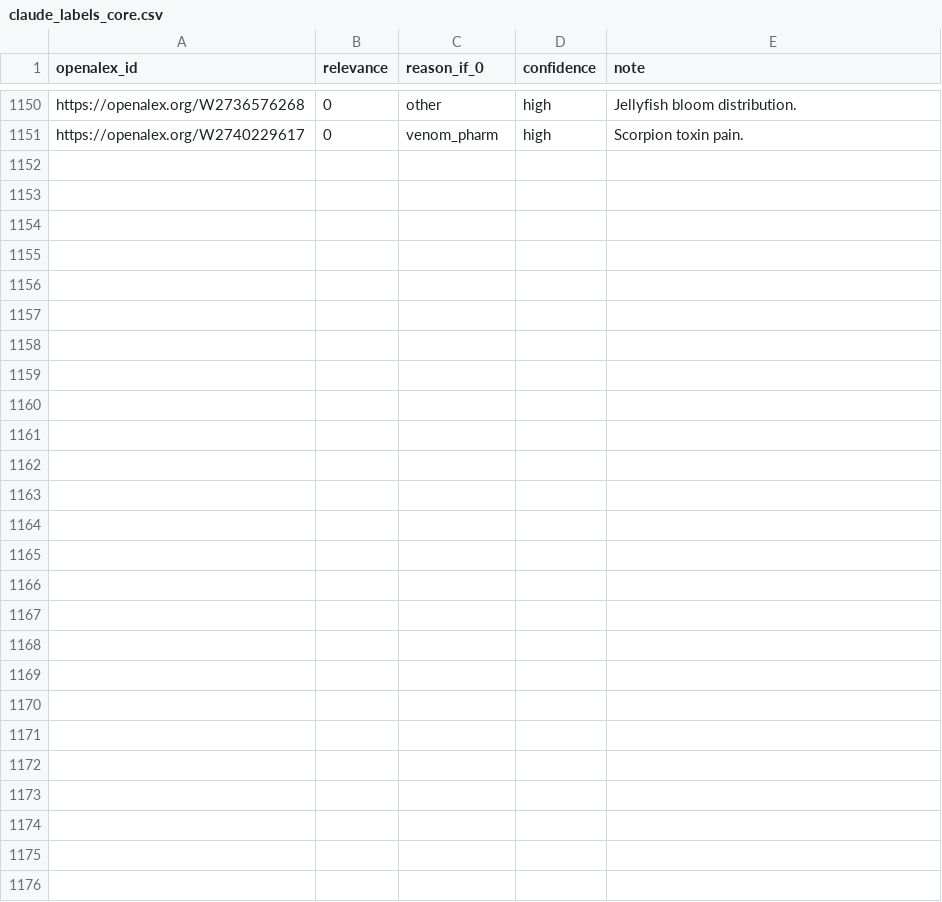
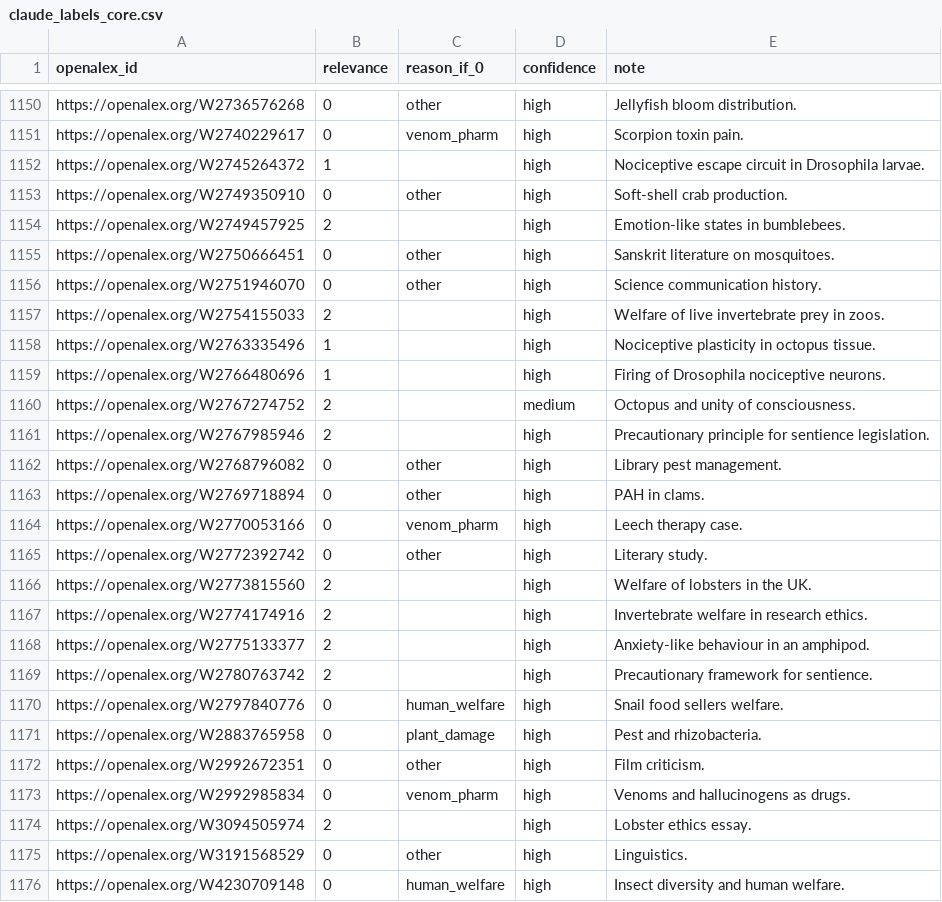
Before and after one commit to solimarygh/iwrs-welfare-stats, a CSV file: data/validation/claude_labels_core.csv, drawn as a sheet; only a part is shown, gaps mark what is left out.

```diff
--- a/data/validation/claude_labels_core.csv
+++ b/data/validation/claude_labels_core.csv
@@ -1151 +1151,26 @@ https://openalex.org/W2736576268,0,other,high,Jellyfish bloom distribution.
 https://openalex.org/W2740229617,0,venom_pharm,high,Scorpion toxin pain.
+https://openalex.org/W2745264372,1,,high,Nociceptive escape circuit in Drosophila larvae.
+https://openalex.org/W2749350910,0,other,high,Soft-shell crab production.
+https://openalex.org/W2749457925,2,,high,Emotion-like states in bumblebees.
+https://openalex.org/W2750666451,0,other,high,Sanskrit literature on mosquitoes.
+https://openalex.org/W2751946070,0,other,high,Science communication history.
+https://openalex.org/W2754155033,2,,high,Welfare of live invertebrate prey in zoos.
+https://openalex.org/W2763335496,1,,high,Nociceptive plasticity in octopus tissue.
+https://openalex.org/W2766480696,1,,high,Firing of Drosophila nociceptive neurons.
+https://openalex.org/W2767274752,2,,medium,Octopus and unity of consciousness.
+https://openalex.org/W2767985946,2,,high,Precautionary principle for sentience legislation.
+https://openalex.org/W2768796082,0,other,high,Library pest management.
+https://openalex.org/W2769718894,0,other,high,PAH in clams.
+https://openalex.org/W2770053166,0,venom_pharm,high,Leech therapy case.
+https://openalex.org/W2772392742,0,other,high,Literary study.
+https://openalex.org/W2773815560,2,,high,Welfare of lobsters in the UK.
+https://openalex.org/W2774174916,2,,high,Invertebrate welfare in research ethics.
+https://openalex.org/W2775133377,2,,high,Anxiety-like behaviour in an amphipod.
+https://openalex.org/W2780763742,2,,high,Precautionary framework for sentience.
+https://openalex.org/W2797840776,0,human_welfare,high,Snail food sellers welfare.
+https://openalex.org/W2883765958,0,plant_damage,high,Pest and rhizobacteria.
+https://openalex.org/W2992672351,0,other,high,Film criticism.
+https://openalex.org/W2992985834,0,venom_pharm,high,Venoms and hallucinogens as drugs.
+https://openalex.org/W3094505974,2,,high,Lobster ethics essay.
+https://openalex.org/W3191568529,0,other,high,Linguistics.
+https://openalex.org/W4230709148,0,human_welfare,high,Insect diversity and human welfare.
```
